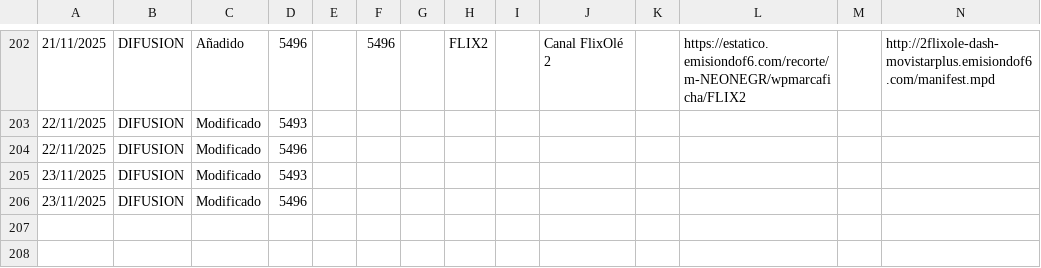
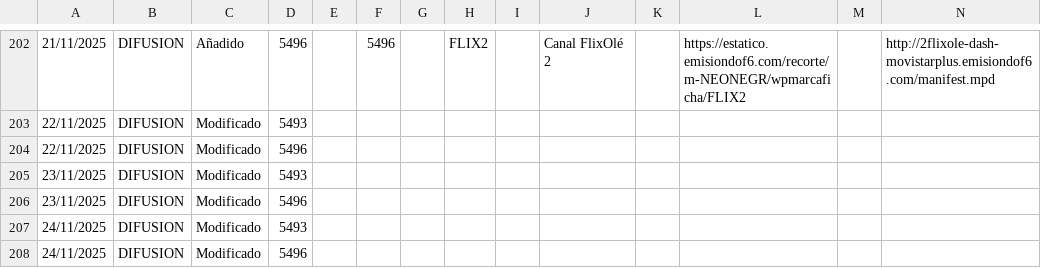
Before and after one commit to parotris3/Mfeed, a CSV file: cambios.csv, drawn as a sheet; only a part is shown, gaps mark what is left out; rows hold the shown columns only; the diff names each change by its address in the sheet, - before the commit and + after, or states it on an @@ line.

```diff
--- a/cambios.csv
+++ b/cambios.csv
+row 207: 24/11/2025 | DIFUSION | Modificado | 5493
+row 208: 24/11/2025 | DIFUSION | Modificado | 5496
```
